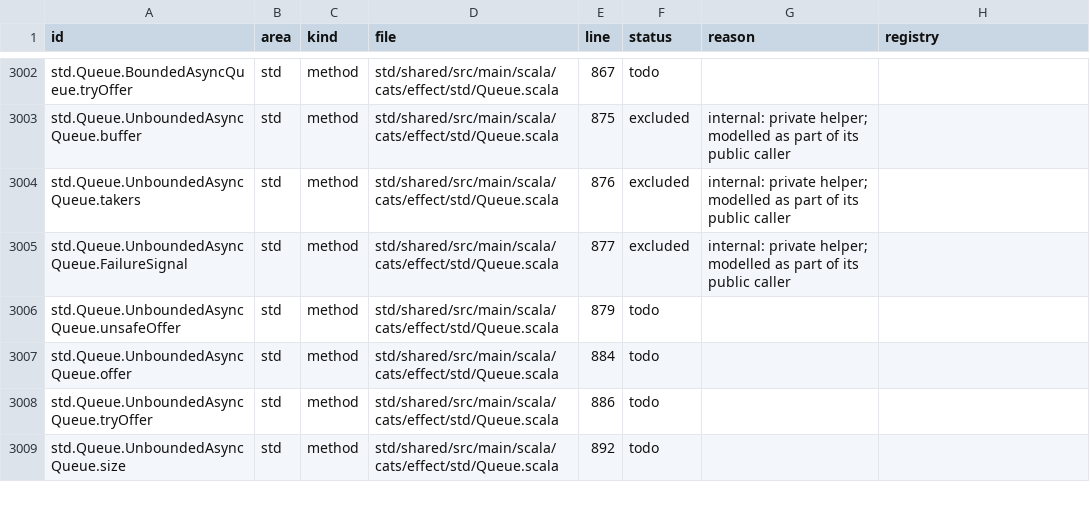
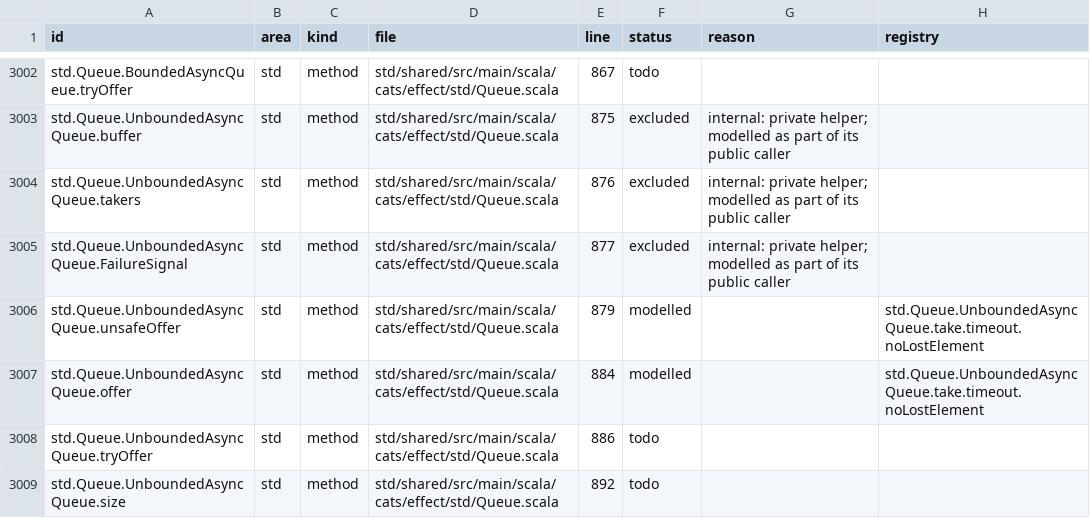
Before and after one commit to sideeffffect/cats-effect-in-lean, a CSV file: inventory/inventory.csv, drawn as a sheet; only a part is shown, gaps mark what is left out; the diff covers the shown part only.

```diff
--- a/inventory/inventory.csv
+++ b/inventory/inventory.csv
@@ -3005,4 +3005,4 @@ std.Queue.UnboundedAsyncQueue.takers,std,method,std/shared/src/main/scala/cats/e
 std.Queue.UnboundedAsyncQueue.FailureSignal,std,method,std/shared/src/main/scala/cats/effect/std/Queue.scala,877,excluded,internal: private helper; modelled as part of its public caller,
-std.Queue.UnboundedAsyncQueue.unsafeOffer,std,method,std/shared/src/main/scala/cats/effect/std/Queue.scala,879,todo,,
-std.Queue.UnboundedAsyncQueue.offer,std,method,std/shared/src/main/scala/cats/effect/std/Queue.scala,884,todo,,
+std.Queue.UnboundedAsyncQueue.unsafeOffer,std,method,std/shared/src/main/scala/cats/effect/std/Queue.scala,879,modelled,,std.Queue.UnboundedAsyncQueue.take.timeout.noLostElement
+std.Queue.UnboundedAsyncQueue.offer,std,method,std/shared/src/main/scala/cats/effect/std/Queue.scala,884,modelled,,std.Queue.UnboundedAsyncQueue.take.timeout.noLostElement
 std.Queue.UnboundedAsyncQueue.tryOffer,std,method,std/shared/src/main/scala/cats/effect/std/Queue.scala,886,todo,,
```
Also changed, not shown: 22 edited cells elsewhere in this file, 12 other files.
